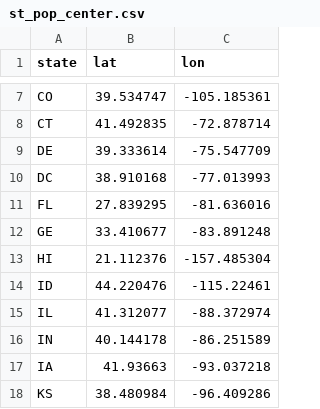
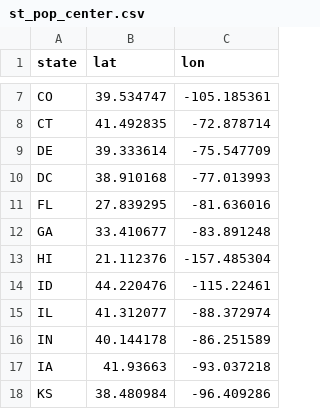
Before and after one commit to dasneddon/local_bias, a CSV file: st_pop_center.csv, drawn as a sheet; only a part is shown, gaps mark what is left out; the diff names each change by its address in the sheet, - before the commit and + after, or states it on an @@ line.

Commit message:
modified:   .gitignore modified:   local_bias_script.R modified:   na-map.R modified:   st_abbr.csv modified:   st_pop_center.csv
modified:   .gitignore
modified:   local_bias_script.R
modified:   na-map.R
modified:   st_abbr.csv
modified:   st_pop_center.csv

```diff
--- a/st_pop_center.csv
+++ b/st_pop_center.csv
-A12 (state): GE
+A12 (state): GA
```
Also changed, not shown: st_abbr.csv, 3 other files.
